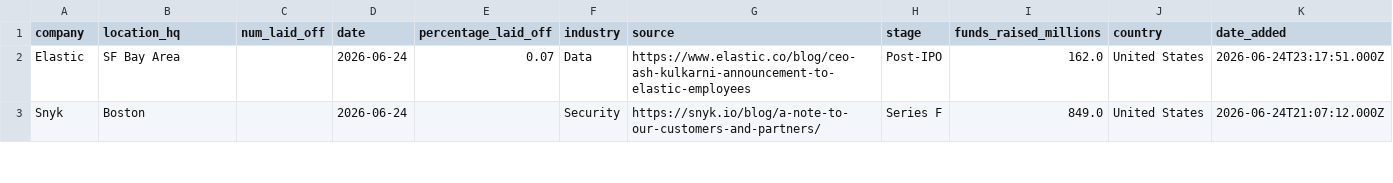
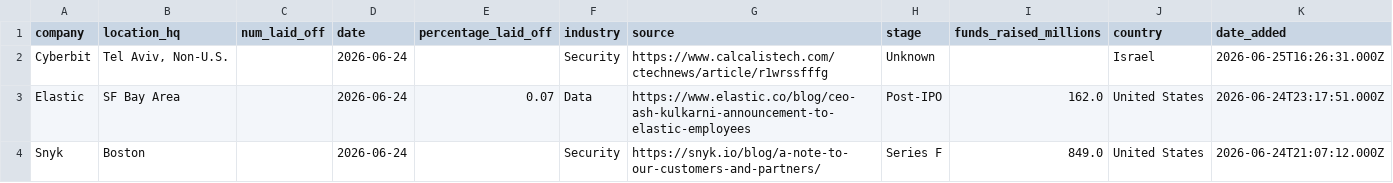
Before and after one commit to frankwang0909/tech-layoff-tracker, a CSV file: data/raw/layoffs_raw.csv, drawn as a sheet; only a part is shown; the diff names each change by its address in the sheet, - before the commit and + after, or states it on an @@ line.

```diff
--- a/data/raw/layoffs_raw.csv
+++ b/data/raw/layoffs_raw.csv
+row 2: Cyberbit | Tel Aviv, Non-U.S. |  | 2026-06-24 |  | Security | https://www.calcalistech.com/ctechnews/article/r1wrssfffg | Unknown |  | Israel | 2026-06-25T16:26:31.000Z
```
Also changed, not shown: 35 other files.
